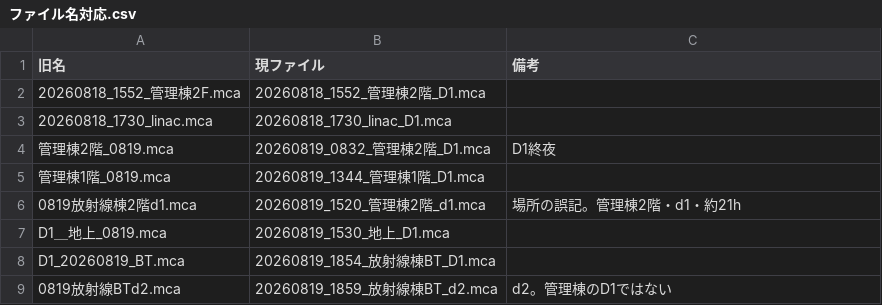
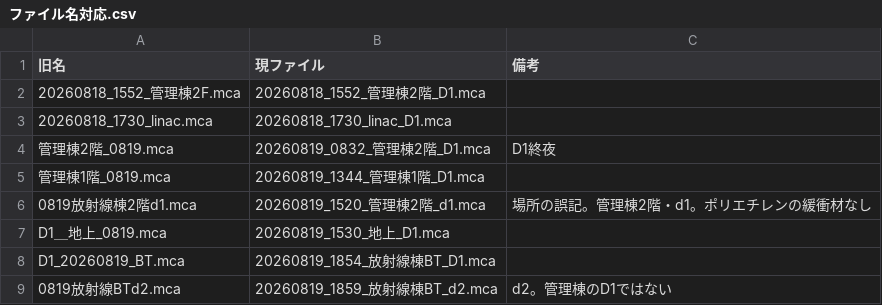
Before and after one commit to 32Lwk/tools, a CSV file: kek-mca/ファイル名対応.csv, drawn as a sheet.

```diff
--- a/kek-mca/ファイル名対応.csv
+++ b/kek-mca/ファイル名対応.csv
@@ -5,3 +5,3 @@
 管理棟1階_0819.mca,20260819_1344_管理棟1階_D1.mca,
-0819放射線棟2階d1.mca,20260819_1520_管理棟2階_d1.mca,場所の誤記。管理棟2階・d1・約21h
+0819放射線棟2階d1.mca,20260819_1520_管理棟2階_d1.mca,場所の誤記。管理棟2階・d1。ポリエチレンの緩衝材なし
 D1＿地上_0819.mca,20260819_1530_地上_D1.mca,
```
Also changed, not shown: 2 other files.
